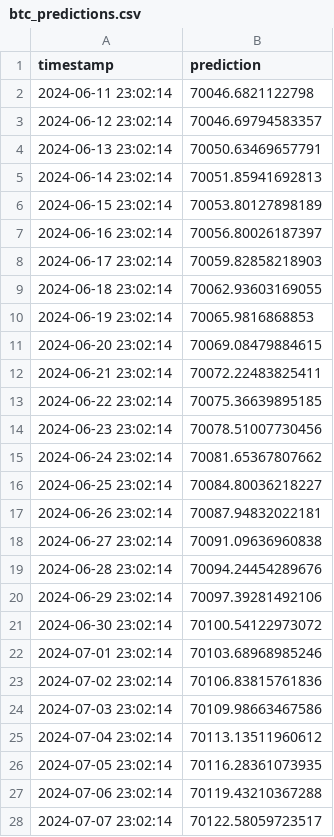
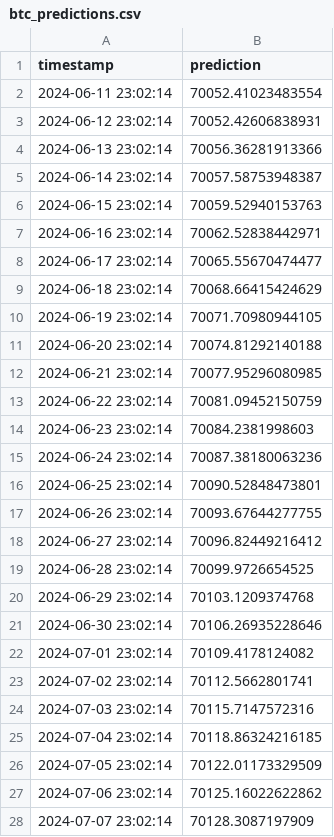
Before and after one commit to Abern10/AWS-Crypto-Predictor, a CSV file: backend/data/predictions/btc_predictions.csv, drawn as a sheet; only a part is shown; the diff covers the shown part only.

```diff
--- a/backend/data/predictions/btc_predictions.csv
+++ b/backend/data/predictions/btc_predictions.csv
@@ -1,28 +1,28 @@
 timestamp,prediction
-2024-06-11 23:02:14,70046.6821122798
-2024-06-12 23:02:14,70046.69794583357
-2024-06-13 23:02:14,70050.63469657791
-2024-06-14 23:02:14,70051.85941692813
-2024-06-15 23:02:14,70053.80127898189
-2024-06-16 23:02:14,70056.80026187397
-2024-06-17 23:02:14,70059.82858218903
-2024-06-18 23:02:14,70062.93603169055
-2024-06-19 23:02:14,70065.9816868853
-2024-06-20 23:02:14,70069.08479884615
-2024-06-21 23:02:14,70072.22483825411
-2024-06-22 23:02:14,70075.36639895185
-2024-06-23 23:02:14,70078.51007730456
-2024-06-24 23:02:14,70081.65367807662
-2024-06-25 23:02:14,70084.80036218227
-2024-06-26 23:02:14,70087.94832022181
-2024-06-27 23:02:14,70091.09636960838
-2024-06-28 23:02:14,70094.24454289676
-2024-06-29 23:02:14,70097.39281492106
-2024-06-30 23:02:14,70100.54122973072
-2024-07-01 23:02:14,70103.68968985246
-2024-07-02 23:02:14,70106.83815761836
-2024-07-03 23:02:14,70109.98663467586
-2024-07-04 23:02:14,70113.13511960612
-2024-07-05 23:02:14,70116.28361073935
-2024-07-06 23:02:14,70119.43210367288
-2024-07-07 23:02:14,70122.58059723517
+2024-06-11 23:02:14,70052.41023483554
+2024-06-12 23:02:14,70052.42606838931
+2024-06-13 23:02:14,70056.36281913366
+2024-06-14 23:02:14,70057.58753948387
+2024-06-15 23:02:14,70059.52940153763
+2024-06-16 23:02:14,70062.52838442971
+2024-06-17 23:02:14,70065.55670474477
+2024-06-18 23:02:14,70068.66415424629
+2024-06-19 23:02:14,70071.70980944105
+2024-06-20 23:02:14,70074.81292140188
+2024-06-21 23:02:14,70077.95296080985
+2024-06-22 23:02:14,70081.09452150759
+2024-06-23 23:02:14,70084.2381998603
+2024-06-24 23:02:14,70087.38180063236
+2024-06-25 23:02:14,70090.52848473801
+2024-06-26 23:02:14,70093.67644277755
+2024-06-27 23:02:14,70096.82449216412
+2024-06-28 23:02:14,70099.9726654525
+2024-06-29 23:02:14,70103.1209374768
+2024-06-30 23:02:14,70106.26935228646
+2024-07-01 23:02:14,70109.4178124082
+2024-07-02 23:02:14,70112.5662801741
+2024-07-03 23:02:14,70115.7147572316
+2024-07-04 23:02:14,70118.86324216185
+2024-07-05 23:02:14,70122.01173329509
+2024-07-06 23:02:14,70125.16022622862
+2024-07-07 23:02:14,70128.3087197909
```
Also changed, not shown: 3 edited cells elsewhere in this file, backend/data/predictions/eth_predictions.csv, backend/data/processed/eth_data_processed.csv, 8 other files.
